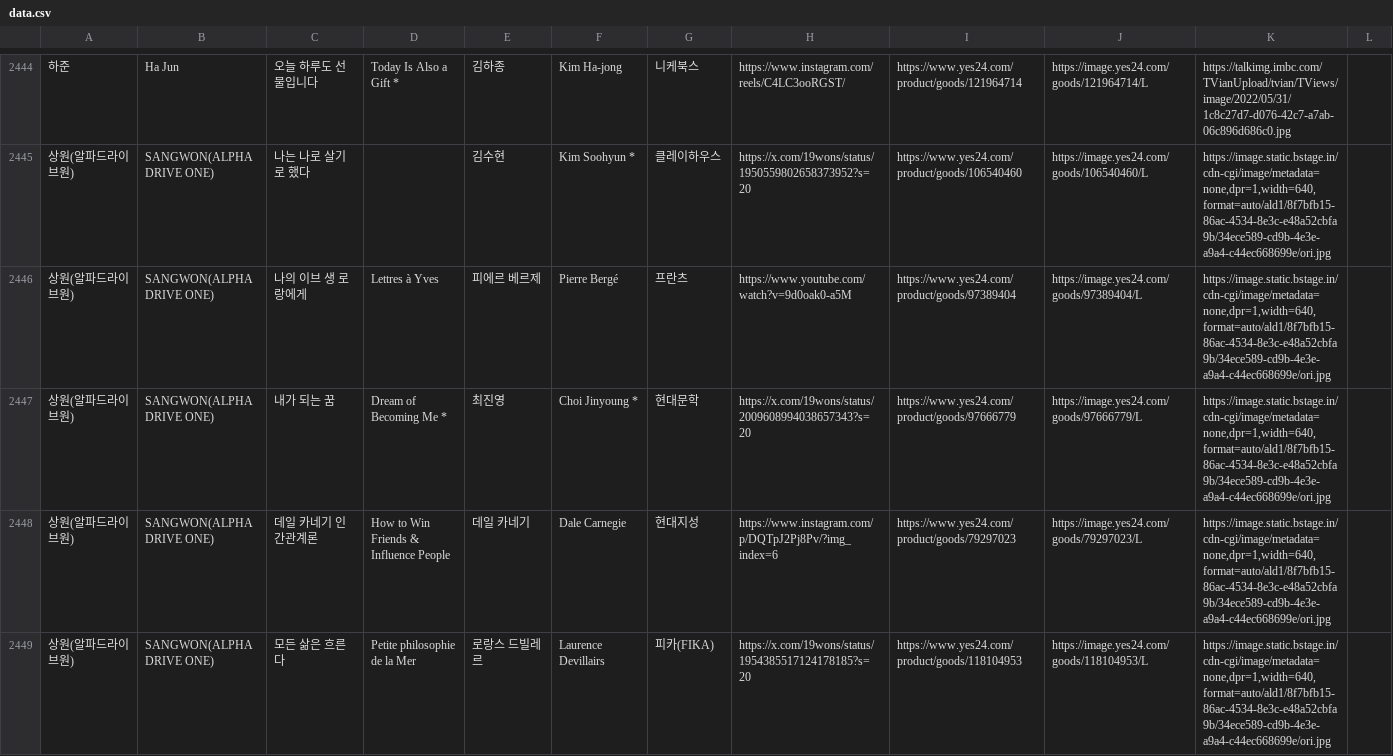
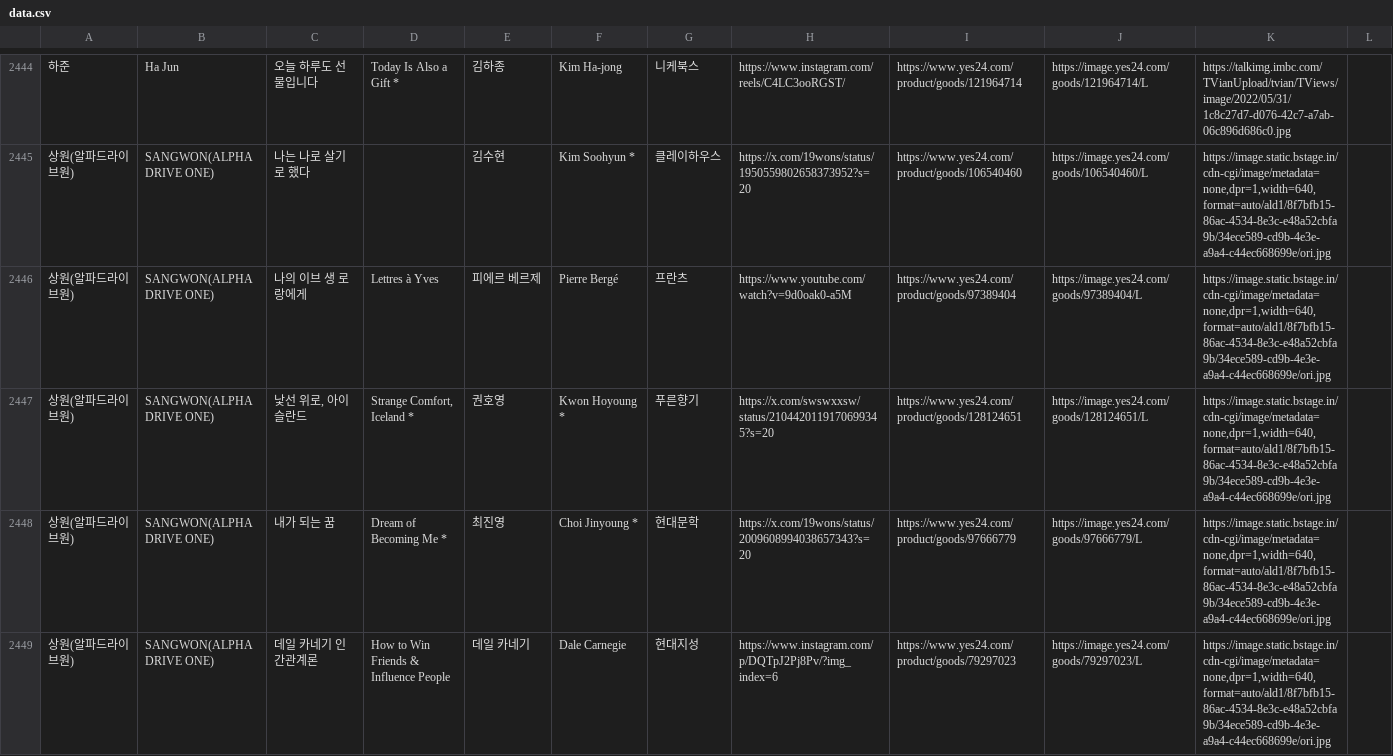
Before and after one commit to hwiruruk/favoread, a CSV file: data.csv, drawn as a sheet; only a part is shown, gaps mark what is left out; the shorter side is filled out with more unchanged rows; the diff names each change by its address in the sheet, - before the commit and + after, or states it on an @@ line.

Commit message:
편집기에서 데이터 업데이트 (2026-09-30 07:55)

```diff
--- a/data.csv
+++ b/data.csv
+row 2447: 상원(알파드라이브원) | SANGWON(ALPHA DRIVE ONE) | 낯선 위로, 아이슬란드 | Strange Comfort, Iceland * | 권호영 | Kwon Hoyoung * | 푸른향기 | https://x.com/swswxxsw/status/2104420119170699345?s=20 | https://www.yes24.com/product/goods/128124651 | https://image.yes24.com/goods/128124651/L | https://image.static.bstage.in/cdn-cgi/image/metadata=none,dpr=1,width=640,format=auto/ald1/8f7bfb15-86ac-4534-8e3c-e48a52cbfa9b/34ece589-cd9b-4e3e-a9a4-c44ec668699e/ori.jpg
```
